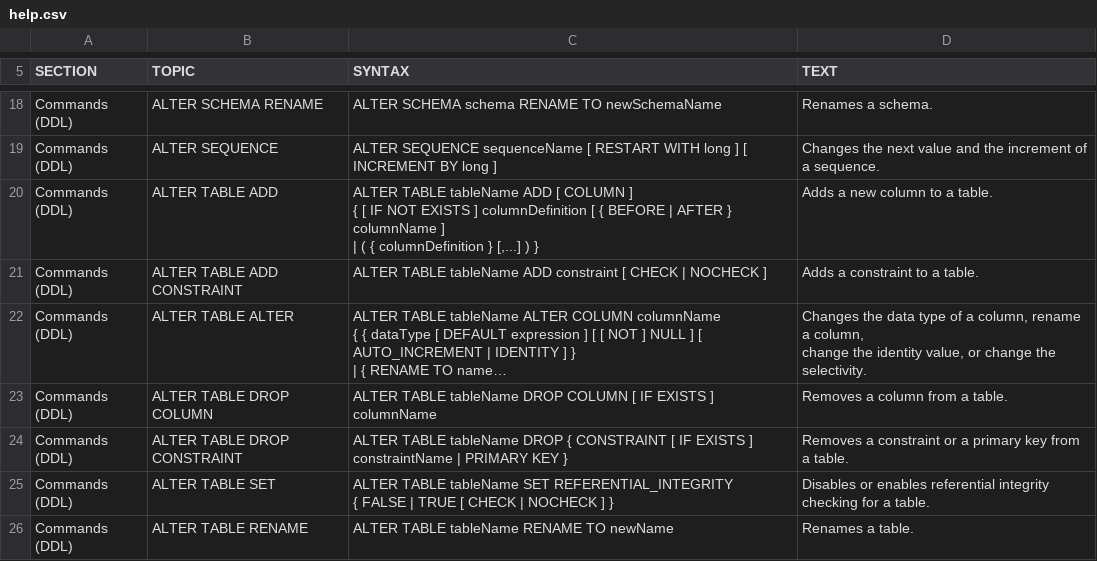
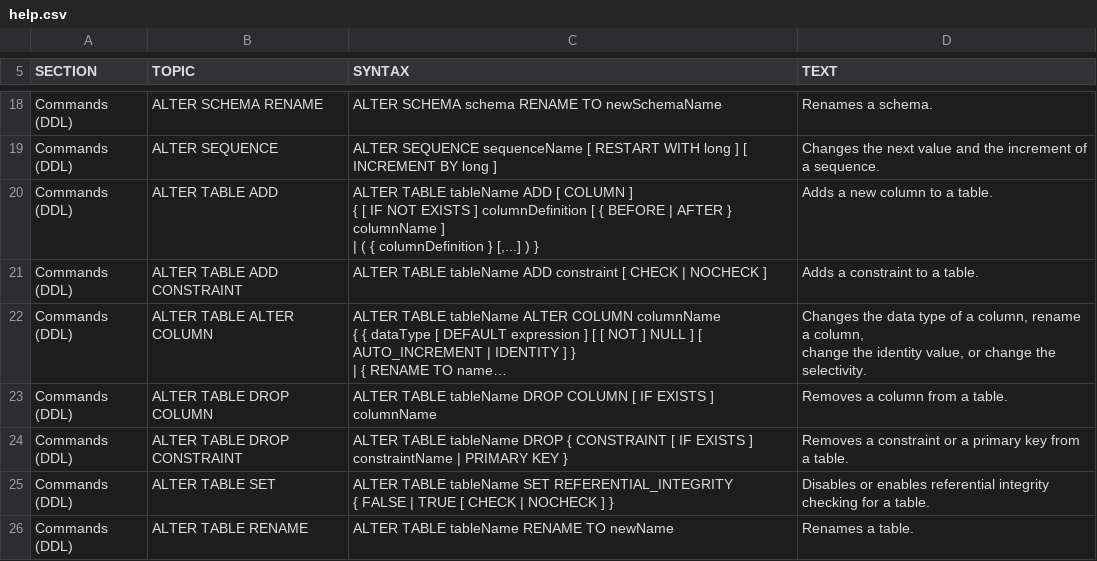
Before and after one commit to DanielHilpoltsteiner/h2database, a CSV file: src/main/org/h2/res/help.csv, drawn as a sheet; only a part is shown, gaps mark what is left out; long unchanged cells end in …; the diff names each change by its address in the sheet, - before the commit and + after, or states it on an @@ line.

```diff
--- a/src/main/org/h2/res/help.csv
+++ b/src/main/org/h2/res/help.csv
-B22 (TOPIC): ALTER TABLE ALTER
+B22 (TOPIC): ALTER TABLE ALTER COLUMN
```
Also changed, not shown: src/docsrc/help/help.csv, 29 other files.
